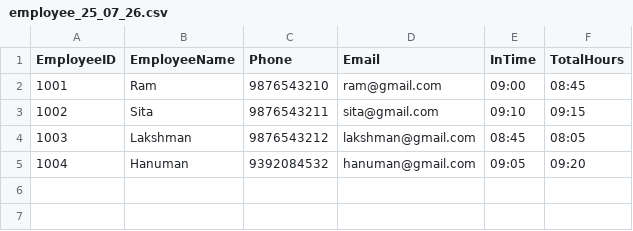
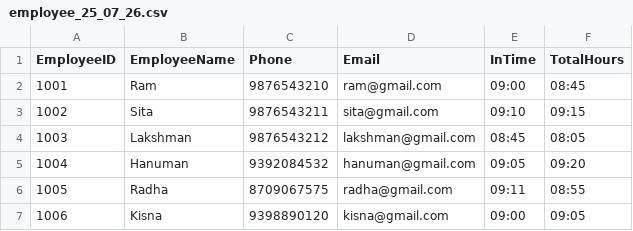
Before and after one commit to Manasa-Cherala/hilton-productivity, a CSV file: input/employee_25_07_26.csv, drawn as a sheet; the diff names each change by its address in the sheet, - before the commit and + after, or states it on an @@ line.

Commit message:
Update employee_25_07_26.csv

```diff
--- a/input/employee_25_07_26.csv
+++ b/input/employee_25_07_26.csv
+row 6: 1005 | Radha | 8709067575 | radha@gmail.com | 09:11 | 08:55
+row 7: 1006 | Kisna | 9398890120 | kisna@gmail.com | 09:00 | 09:05
```
